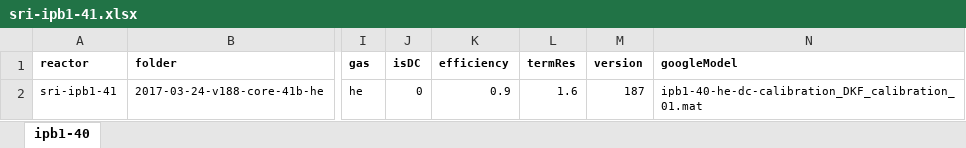
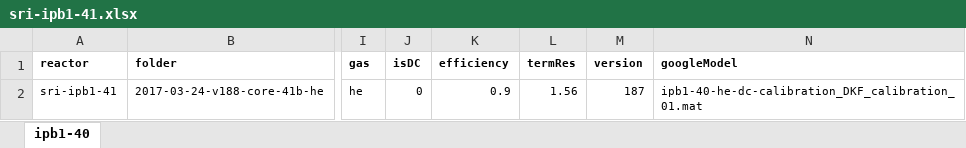
Before and after one commit to jliu4/BE, an Excel workbook: matlab/sri-ipb1-41.xlsx, sheet ipb1-40, drawn as a sheet; only a part is shown, gaps mark what is left out; values as stored, in another font and other column widths than the file's, no borders; the diff names each change by its address in the sheet, - before the commit and + after, or states it on an @@ line.

```diff
--- a/matlab/sri-ipb1-41.xlsx (sheet ipb1-40)
+++ b/matlab/sri-ipb1-41.xlsx (sheet ipb1-40)
-L2 (termRes): 1.6
+L2 (termRes): 1.56
```
Also changed, not shown: matlab/sri-ipb2-33.xlsx, 1 other file.
